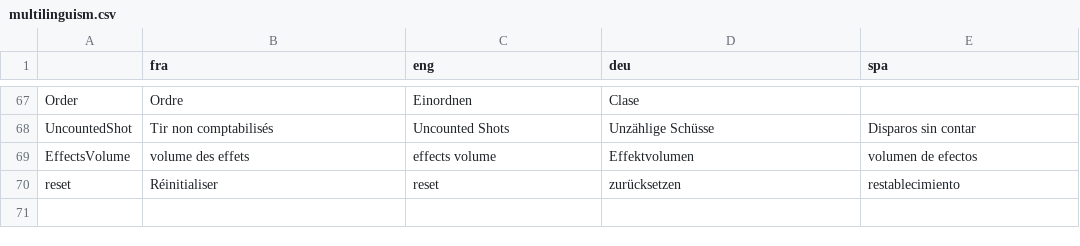
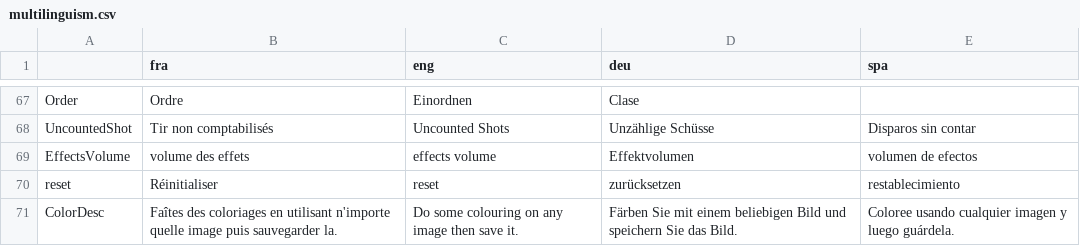
Before and after one commit to GazePlay/GazePlay, a CSV file: gazeplay-data/src/main/resources/data/multilinguism/multilinguism.csv, drawn as a sheet; only a part is shown, gaps mark what is left out.

Commit message:
added desc but position prb

```diff
--- a/gazeplay-data/src/main/resources/data/multilinguism/multilinguism.csv
+++ b/gazeplay-data/src/main/resources/data/multilinguism/multilinguism.csv
@@ -70 +70,2 @@ EffectsVolume, volume des effets, effects volume, Effektvolumen, volumen de efec
 reset, Réinitialiser, reset, zurücksetzen, restablecimiento
+ColorDesc, Faîtes des coloriages en utilisant n'importe quelle image puis sauvegarder la., Do some colouring on any image then save it., Färben Sie mit einem beliebigen Bild und speichern Sie das Bild., Coloree usando cualquier imagen y luego guárdela.
```
Also changed, not shown: 4 other files.
